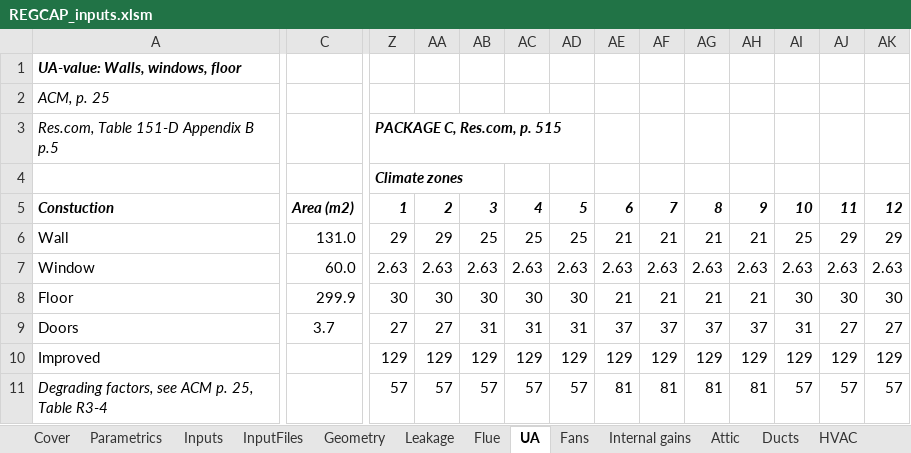
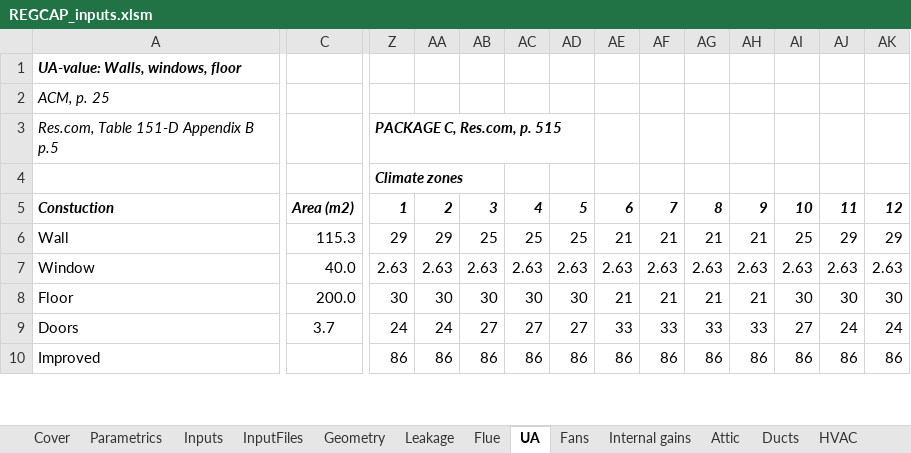
Before and after one commit to btus/regcap, an Excel workbook: REGCAP_inputs.xlsm, sheet UA, drawn as a sheet; only a part is shown, gaps mark what is left out; values as stored, in another font and other column widths than the file's, no borders; removed rows and columns are numbered as before the commit, all else as after; rows hold the shown columns only; the diff covers the shown part only; the diff names each change by its address in the sheet, - before the commit and + after, or states it on an @@ line.

```diff
--- a/REGCAP_inputs.xlsm (sheet UA)
+++ b/REGCAP_inputs.xlsm (sheet UA)
-C6: 131.0
+C6: 115.3
-C7: 60.0
+C7: 40.0
-C8: 299.9
+C8: 200.0
-Z9: 27
+Z9: 24
-AA9: 27
+AA9: 24
-AB9: 31
+AB9: 27
-AC9: 31
+AC9: 27
-AD9: 31
+AD9: 27
-AE9: 37
+AE9: 33
-AF9: 37
+AF9: 33
-AG9: 37
+AG9: 33
-AH9: 37
+AH9: 33
-AI9: 31
+AI9: 27
-AJ9: 27
+AJ9: 24
-AK9: 27
+AK9: 24
-Z10: 129
+Z10: 86
-AA10: 129
+AA10: 86
-AB10: 129
+AB10: 86
-AC10: 129
+AC10: 86
-AD10: 129
+AD10: 86
-AE10: 129
+AE10: 86
-AF10: 129
+AF10: 86
-AG10: 129
+AG10: 86
-AH10: 129
+AH10: 86
-AI10: 129
+AI10: 86
-AJ10: 129
+AJ10: 86
-AK10: 129
+AK10: 86
-row 11: Degrading factors, see ACM p. 25, Table R3-4 |  | 57 | 57 | 57 | 57 | 57 | 81 | 81 | 81 | 81 | 57 | 57 | 57
```
Also changed, not shown: 11 added rows, 10 removed rows and 43 edited cells elsewhere in this sheet, sheet HVAC, sheet Fans, sheet InputFiles, sheet Leakage, sheet Parametrics, sheet Inputs, 5 more sheets, formulas that keep their value.
